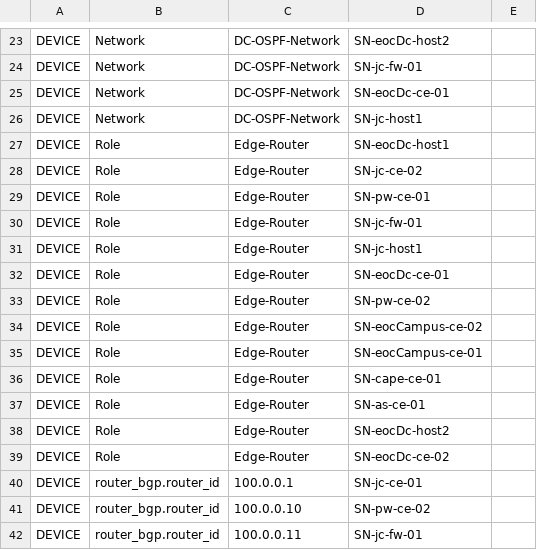
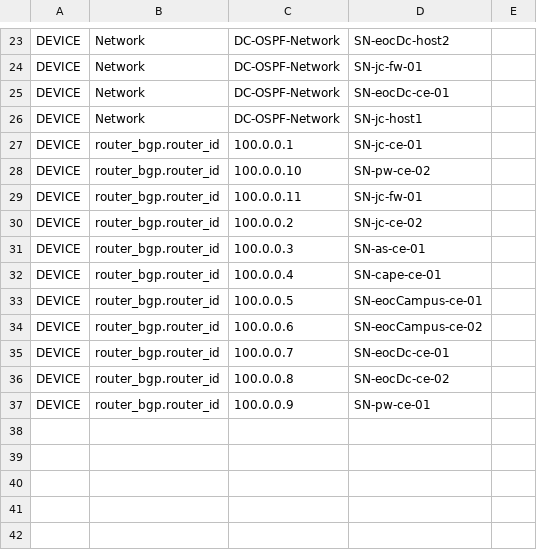
Before and after one commit to arista-netdevops-community/CloudVisionPortal-Examples, a CSV file: CloudVision_Studios/Custom_Projects/Lee_County/Tags_CEs.csv, drawn as a sheet; only a part is shown, gaps mark what is left out; the shorter side is filled out with more unchanged rows; the diff names each change by its address in the sheet, - before the commit and + after, or states it on an @@ line.

Commit message:
Update Tags_CEs.csv

```diff
--- a/CloudVision_Studios/Custom_Projects/Lee_County/Tags_CEs.csv
+++ b/CloudVision_Studios/Custom_Projects/Lee_County/Tags_CEs.csv
-row 27: DEVICE | Role | Edge-Router | SN-eocDc-host1
-row 28: DEVICE | Role | Edge-Router | SN-jc-ce-02
-row 29: DEVICE | Role | Edge-Router | SN-pw-ce-01
-row 30: DEVICE | Role | Edge-Router | SN-jc-fw-01
-row 31: DEVICE | Role | Edge-Router | SN-jc-host1
-row 32: DEVICE | Role | Edge-Router | SN-eocDc-ce-01
-row 33: DEVICE | Role | Edge-Router | SN-pw-ce-02
-row 34: DEVICE | Role | Edge-Router | SN-eocCampus-ce-02
-row 35: DEVICE | Role | Edge-Router | SN-eocCampus-ce-01
-row 36: DEVICE | Role | Edge-Router | SN-cape-ce-01
-row 37: DEVICE | Role | Edge-Router | SN-as-ce-01
-row 38: DEVICE | Role | Edge-Router | SN-eocDc-host2
-row 39: DEVICE | Role | Edge-Router | SN-eocDc-ce-02
```
